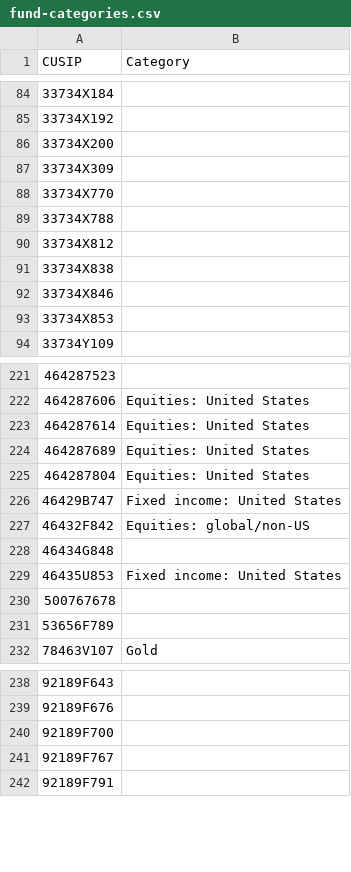
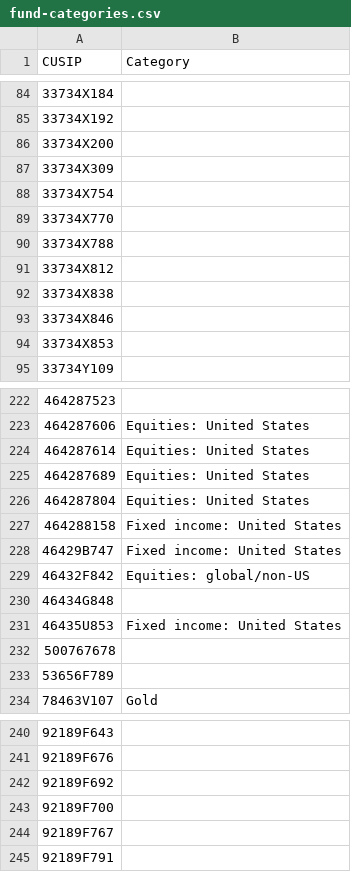
Before and after one commit to bhbarongreenback/uk-reporting-etfs, a CSV file: fund-categories.csv, drawn as a sheet; only a part is shown, gaps mark what is left out; the diff names each change by its address in the sheet, - before the commit and + after, or states it on an @@ line.

Commit message:
categorizing EMDM, PPH, SUB

```diff
--- a/fund-categories.csv
+++ b/fund-categories.csv
+row 88: 33734X754
+row 227: 464288158 | Fixed income: United States
+row 242: 92189F692
```
